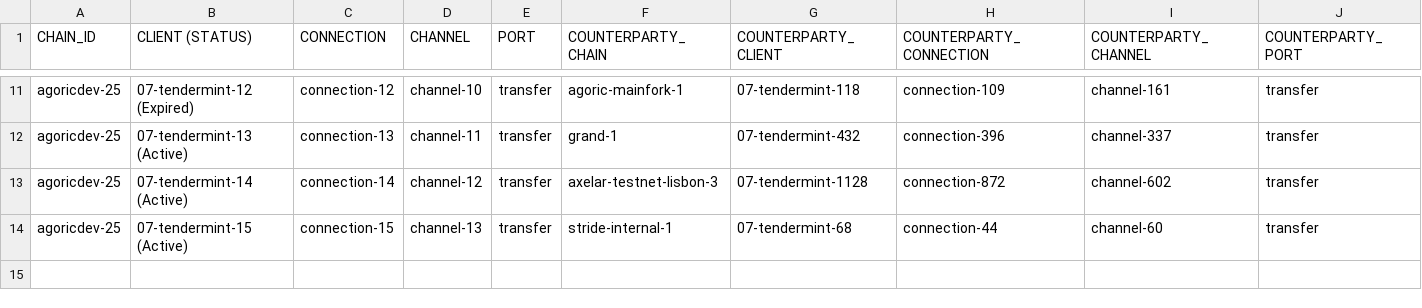
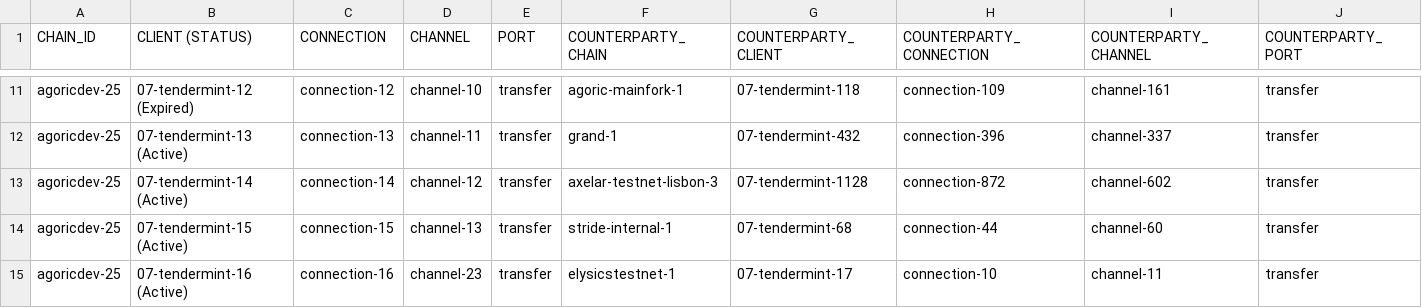
Before and after one commit to cryptocrew-validators/cc-reports, a CSV file: ibc-agoric-devnet/ibc_state.csv, drawn as a sheet; only a part is shown, gaps mark what is left out; the diff names each change by its address in the sheet, - before the commit and + after, or states it on an @@ line.

Commit message:
Update ibc_state.csv

```diff
--- a/ibc-agoric-devnet/ibc_state.csv
+++ b/ibc-agoric-devnet/ibc_state.csv
+row 15: agoricdev-25 | 07-tendermint-16 (Active) | connection-16 | channel-23 | transfer | elysicstestnet-1 | 07-tendermint-17 | connection-10 | channel-11 | transfer
```
